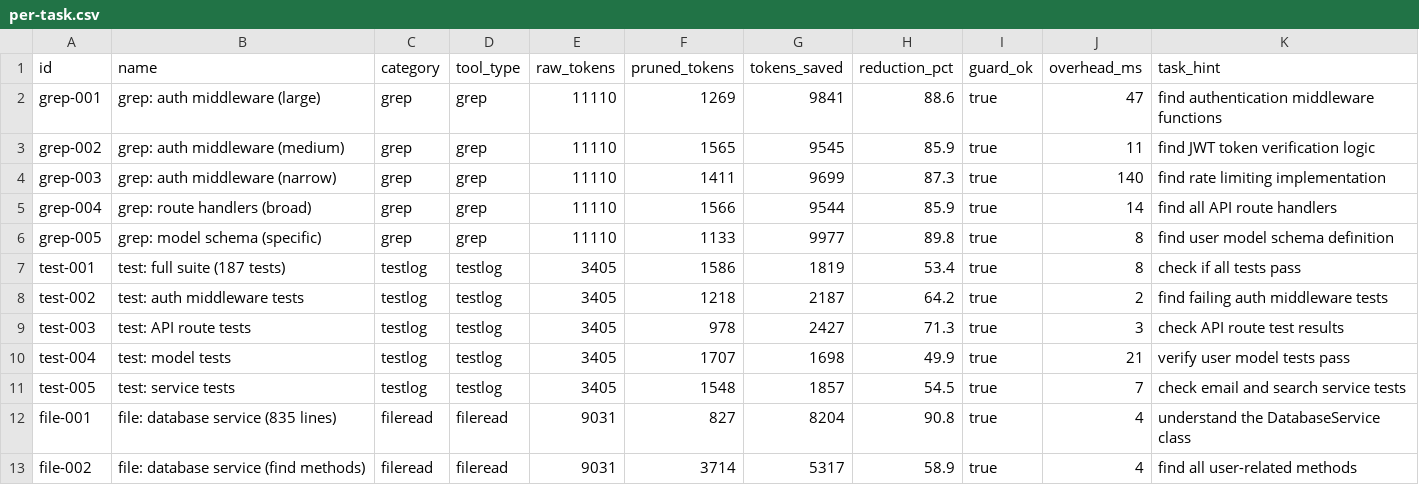
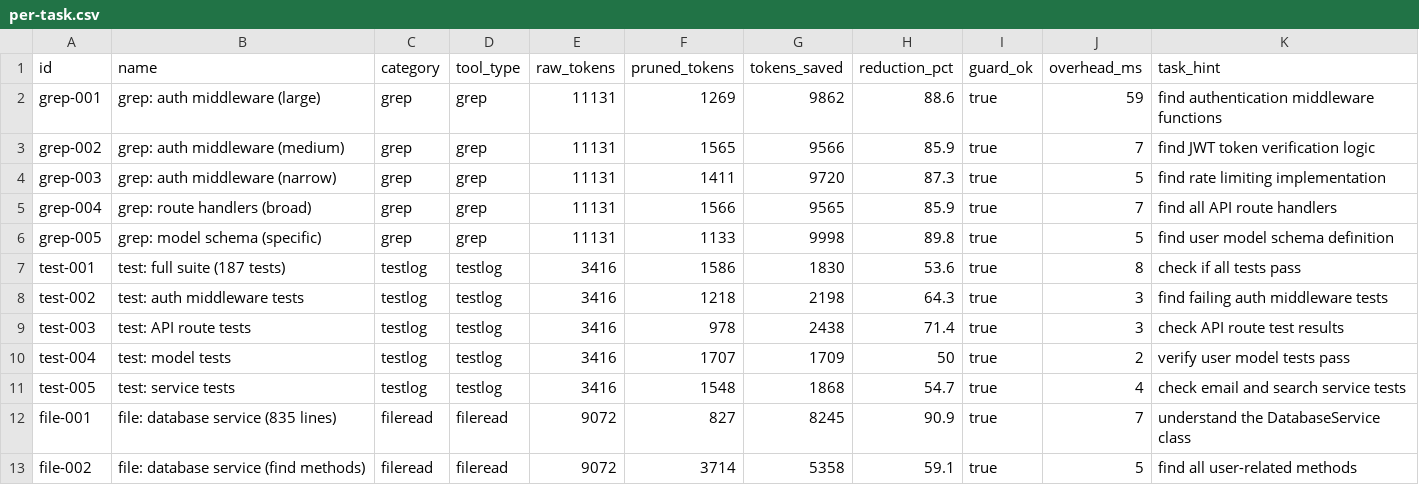
Before and after one commit to rynald0cst0ltziam/Warden-AI, a CSV file: benchmarks/results/raw/per-task.csv, drawn as a sheet; only a part is shown; the diff covers the shown part only.

```diff
--- a/benchmarks/results/raw/per-task.csv
+++ b/benchmarks/results/raw/per-task.csv
@@ -1,13 +1,13 @@
 id,name,category,tool_type,raw_tokens,pruned_tokens,tokens_saved,reduction_pct,guard_ok,overhead_ms,task_hint
-grep-001,"grep: auth middleware (large)",grep,grep,11110,1269,9841,88.6,true,47,"find authentication middleware functions"
-grep-002,"grep: auth middleware (medium)",grep,grep,11110,1565,9545,85.9,true,11,"find JWT token verification logic"
-grep-003,"grep: auth middleware (narrow)",grep,grep,11110,1411,9699,87.3,true,140,"find rate limiting implementation"
-grep-004,"grep: route handlers (broad)",grep,grep,11110,1566,9544,85.9,true,14,"find all API route handlers"
-grep-005,"grep: model schema (specific)",grep,grep,11110,1133,9977,89.8,true,8,"find user model schema definition"
-test-001,"test: full suite (187 tests)",testlog,testlog,3405,1586,1819,53.4,true,8,"check if all tests pass"
-test-002,"test: auth middleware tests",testlog,testlog,3405,1218,2187,64.2,true,2,"find failing auth middleware tests"
-test-003,"test: API route tests",testlog,testlog,3405,978,2427,71.3,true,3,"check API route test results"
-test-004,"test: model tests",testlog,testlog,3405,1707,1698,49.9,true,21,"verify user model tests pass"
-test-005,"test: service tests",testlog,testlog,3405,1548,1857,54.5,true,7,"check email and search service tests"
-file-001,"file: database service (835 lines)",fileread,fileread,9031,827,8204,90.8,true,4,"understand the DatabaseService class"
-file-002,"file: database service (find methods)",fileread,fileread,9031,3714,5317,58.9,true,4,"find all user-related methods"
+grep-001,"grep: auth middleware (large)",grep,grep,11131,1269,9862,88.6,true,59,"find authentication middleware functions"
+grep-002,"grep: auth middleware (medium)",grep,grep,11131,1565,9566,85.9,true,7,"find JWT token verification logic"
+grep-003,"grep: auth middleware (narrow)",grep,grep,11131,1411,9720,87.3,true,5,"find rate limiting implementation"
+grep-004,"grep: route handlers (broad)",grep,grep,11131,1566,9565,85.9,true,7,"find all API route handlers"
+grep-005,"grep: model schema (specific)",grep,grep,11131,1133,9998,89.8,true,5,"find user model schema definition"
+test-001,"test: full suite (187 tests)",testlog,testlog,3416,1586,1830,53.6,true,8,"check if all tests pass"
+test-002,"test: auth middleware tests",testlog,testlog,3416,1218,2198,64.3,true,3,"find failing auth middleware tests"
+test-003,"test: API route tests",testlog,testlog,3416,978,2438,71.4,true,3,"check API route test results"
+test-004,"test: model tests",testlog,testlog,3416,1707,1709,50,true,2,"verify user model tests pass"
+test-005,"test: service tests",testlog,testlog,3416,1548,1868,54.7,true,4,"check email and search service tests"
+file-001,"file: database service (835 lines)",fileread,fileread,9072,827,8245,90.9,true,7,"understand the DatabaseService class"
+file-002,"file: database service (find methods)",fileread,fileread,9072,3714,5358,59.1,true,5,"find all user-related methods"
```
Also changed, not shown: 5 added rows and 59 edited cells elsewhere in this file, benchmarks/results/summary.csv, 19 other files.
